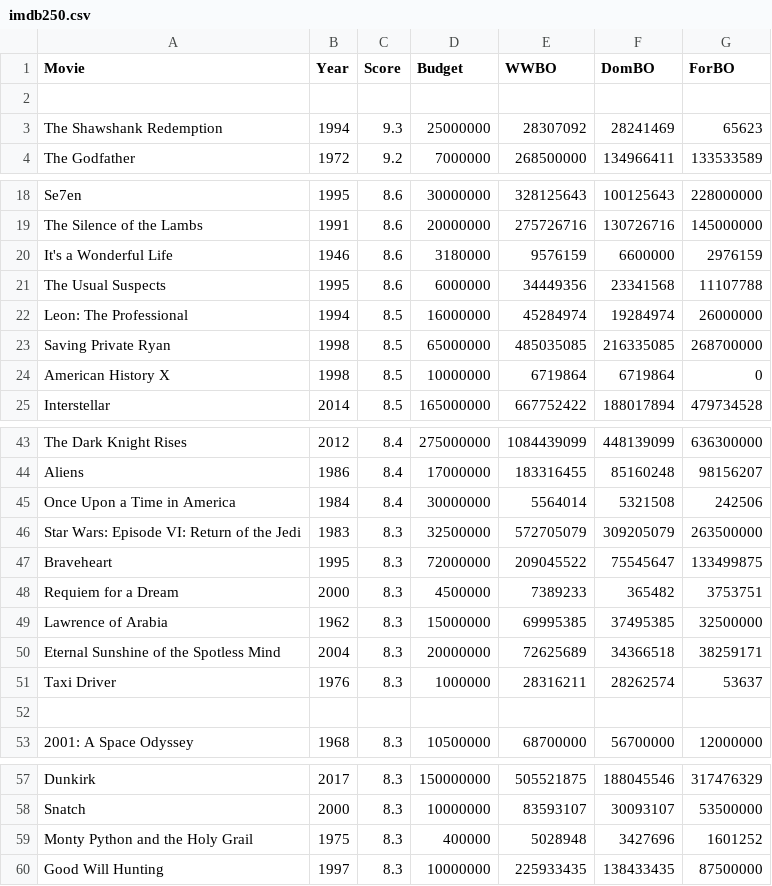
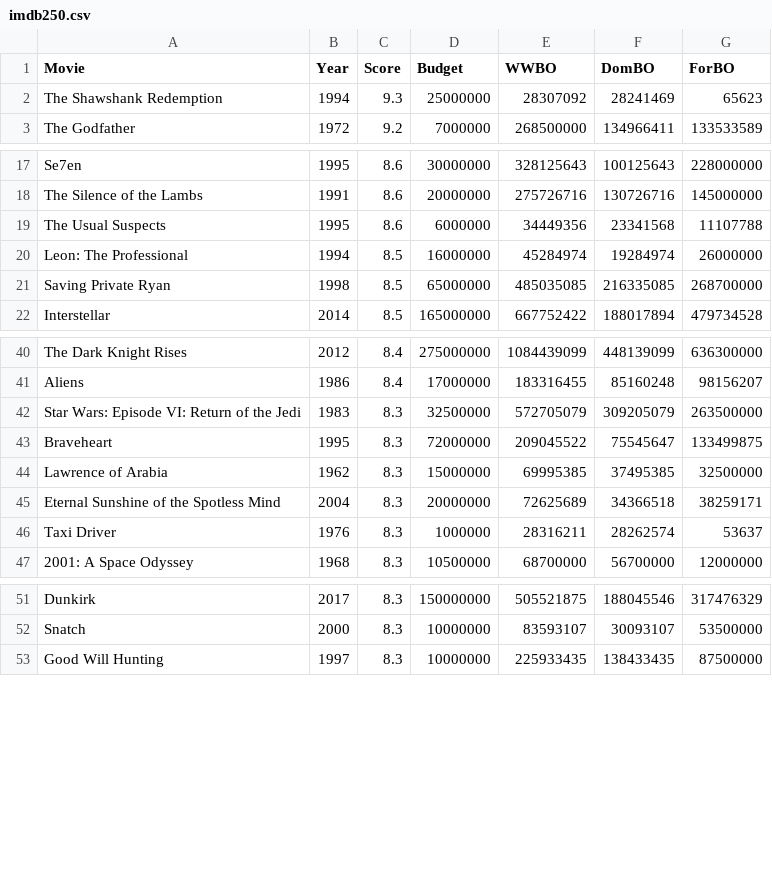
Before and after one commit to AnnaNOh/FaDMS, a CSV file: data/imdb250.csv, drawn as a sheet; only a part is shown, gaps mark what is left out; the diff covers the shown part only.

```diff
--- a/data/imdb250.csv
+++ b/data/imdb250.csv
@@ -1,3 +1,2 @@
 Movie,Year,Score,Budget,WWBO,DomBO,ForBO
-
 The Shawshank Redemption,1994,9.3,25000000,28307092,28241469,65623
@@ -19,3 +18,2 @@ Se7en,1995,8.6,30000000,328125643,100125643,228000000
 The Silence of the Lambs,1991,8.6,20000000,275726716,130726716,145000000
-It's a Wonderful Life,1946,8.6,3180000,9576159,6600000,2976159
 The Usual Suspects,1995,8.6,6000000,34449356,23341568,11107788
@@ -23,3 +21,2 @@ Leon: The Professional,1994,8.5,16000000,45284974,19284974,26000000
 Saving Private Ryan,1998,8.5,65000000,485035085,216335085,268700000
-American History X,1998,8.5,10000000,6719864,6719864,0
 Interstellar,2014,8.5,165000000,667752422,188017894,479734528
@@ -44,6 +41,4 @@ The Dark Knight Rises,2012,8.4,275000000,1084439099,448139099,636300000,
 Aliens,1986,8.4,17000000,183316455,85160248,98156207
-Once Upon a Time in America,1984,8.4,30000000,5564014,5321508,242506
 Star Wars: Episode VI: Return of the Jedi,1983,8.3,32500000,572705079,309205079,263500000,
 Braveheart,1995,8.3,72000000,209045522,75545647,133499875
-Requiem for a Dream,2000,8.3,4500000,7389233,365482,3753751
 Lawrence of Arabia,1962,8.3,15000000,69995385,37495385,32500000
@@ -51,3 +46,2 @@ Eternal Sunshine of the Spotless Mind,2004,8.3,20000000,72625689,34366518,382591
 Taxi Driver,1976,8.3,1000000,28316211,28262574,53637
-
 2001: A Space Odyssey,1968,8.3,10500000,68700000,56700000,12000000
@@ -58,3 +52,2 @@ Dunkirk,2017,8.3,150000000,505521875,188045546,317476329
 Snatch,2000,8.3,10000000,83593107,30093107,53500000
-Monty Python and the Holy Grail,1975,8.3,400000,5028948,3427696,1601252
 Good Will Hunting,1997,8.3,10000000,225933435,138433435,87500000
```
Also changed, not shown: 4 removed rows elsewhere in this file, data/boxoffice.csv, 4 other files.
